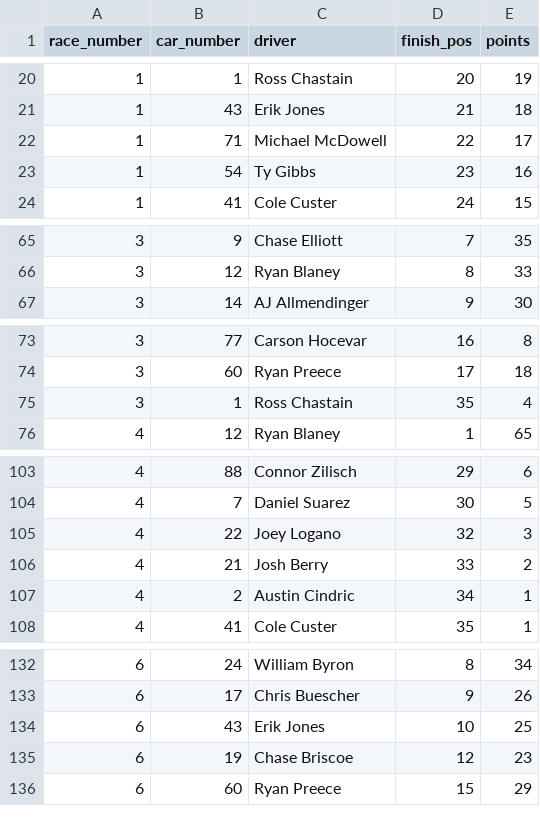
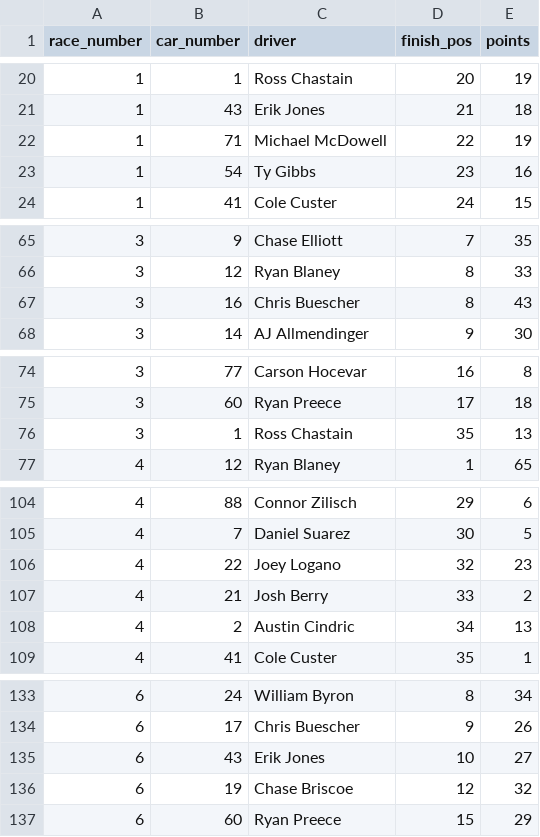
Before and after one commit to barter7/nascar-36for36, a CSV file: data/results.csv, drawn as a sheet; only a part is shown, gaps mark what is left out; the diff covers the shown part only.

```diff
--- a/data/results.csv
+++ b/data/results.csv
@@ -21,3 +21,3 @@ race_number,car_number,driver,finish_pos,points
 1,43,Erik Jones,21,18
-1,71,Michael McDowell,22,17
+1,71,Michael McDowell,22,19
 1,54,Ty Gibbs,23,16
@@ -66,2 +66,3 @@ race_number,car_number,driver,finish_pos,points
 3,12,Ryan Blaney,8,33
+3,16,Chris Buescher,8,43
 3,14,AJ Allmendinger,9,30
@@ -74,3 +75,3 @@ race_number,car_number,driver,finish_pos,points
 3,60,Ryan Preece,17,18
-3,1,Ross Chastain,35,4
+3,1,Ross Chastain,35,13
 4,12,Ryan Blaney,1,65
@@ -104,5 +105,5 @@ race_number,car_number,driver,finish_pos,points
 4,7,Daniel Suarez,30,5
-4,22,Joey Logano,32,3
+4,22,Joey Logano,32,23
 4,21,Josh Berry,33,2
-4,2,Austin Cindric,34,1
+4,2,Austin Cindric,34,13
 4,41,Cole Custer,35,1
@@ -133,4 +134,4 @@ race_number,car_number,driver,finish_pos,points
 6,17,Chris Buescher,9,26
-6,43,Erik Jones,10,25
-6,19,Chase Briscoe,12,23
+6,43,Erik Jones,10,27
+6,19,Chase Briscoe,12,32
 6,60,Ryan Preece,15,29
```
Also changed, not shown: 2 edited cells elsewhere in this file, data/picks.csv.
